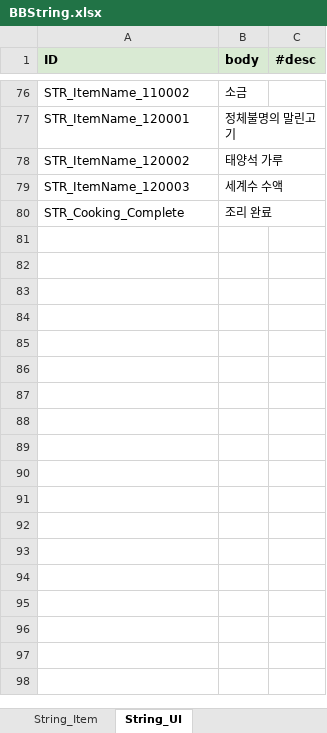
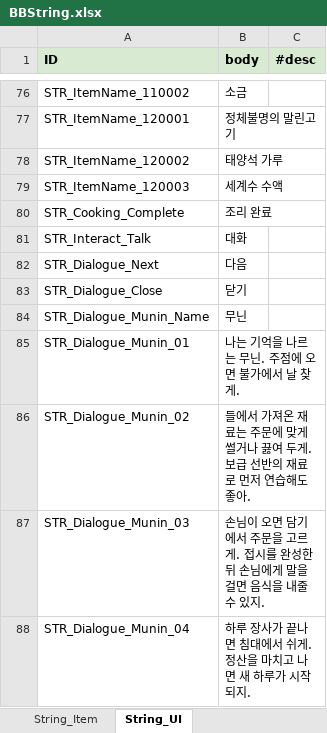
Before and after one commit to jeongopo/ProjectBB, an Excel workbook: Data/Excel/BBString.xlsx, sheet String_UI, drawn as a sheet; only a part is shown, gaps mark what is left out; values as stored, in another font and other column widths than the file's, no borders; the diff names each change by its address in the sheet, - before the commit and + after, or states it on an @@ line.

```diff
--- a/Data/Excel/BBString.xlsx (sheet String_UI)
+++ b/Data/Excel/BBString.xlsx (sheet String_UI)
+row 81: STR_Interact_Talk | 대화
+row 82: STR_Dialogue_Next | 다음
+row 83: STR_Dialogue_Close | 닫기
+row 84: STR_Dialogue_Munin_Name | 무닌
+row 85: STR_Dialogue_Munin_01 | 나는 기억을 나르는 무닌. 주점에 오면 불가에서 날 찾게.
+row 86: STR_Dialogue_Munin_02 | 들에서 가져온 재료는 주문에 맞게 썰거나 끓여 두게. 보급 선반의 재료로 먼저 연습해도 좋아.
+row 87: STR_Dialogue_Munin_03 | 손님이 오면 담기에서 주문을 고르게. 접시를 완성한 뒤 손님에게 말을 걸면 음식을 내줄 수 있지.
+row 88: STR_Dialogue_Munin_04 | 하루 장사가 끝나면 침대에서 쉬게. 정산을 마치고 나면 새 하루가 시작되지.
```
Also changed, not shown: 11 other files.
